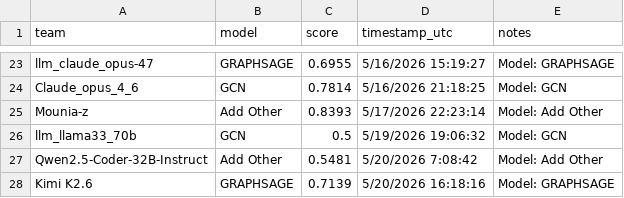
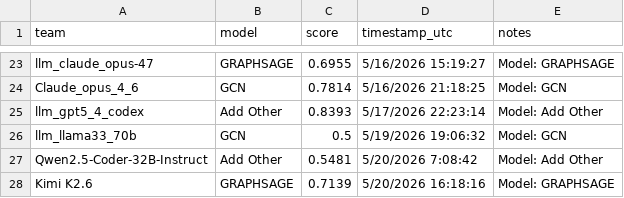
Before and after one commit to ignatiusbalayo/NetLinkArena, a CSV file: leaderboard/leaderboard.csv, drawn as a sheet; only a part is shown, gaps mark what is left out.

Commit message:
Replace Mounia-z with llm_gpt5_4_codex in leaderboard

```diff
--- a/leaderboard/leaderboard.csv
+++ b/leaderboard/leaderboard.csv
@@ -24,3 +24,3 @@ llm_claude_opus-47,GRAPHSAGE,0.6955,5/16/2026 15:19:27,Model: GRAPHSAGE
 Claude_opus_4_6,GCN,0.7814,5/16/2026 21:18:25,Model: GCN
-Mounia-z,Add Other,0.8393,5/17/2026 22:23:14,Model: Add Other
+llm_gpt5_4_codex,Add Other,0.8393,5/17/2026 22:23:14,Model: Add Other
 llm_llama33_70b,GCN,0.5,5/19/2026 19:06:32,Model: GCN
```
